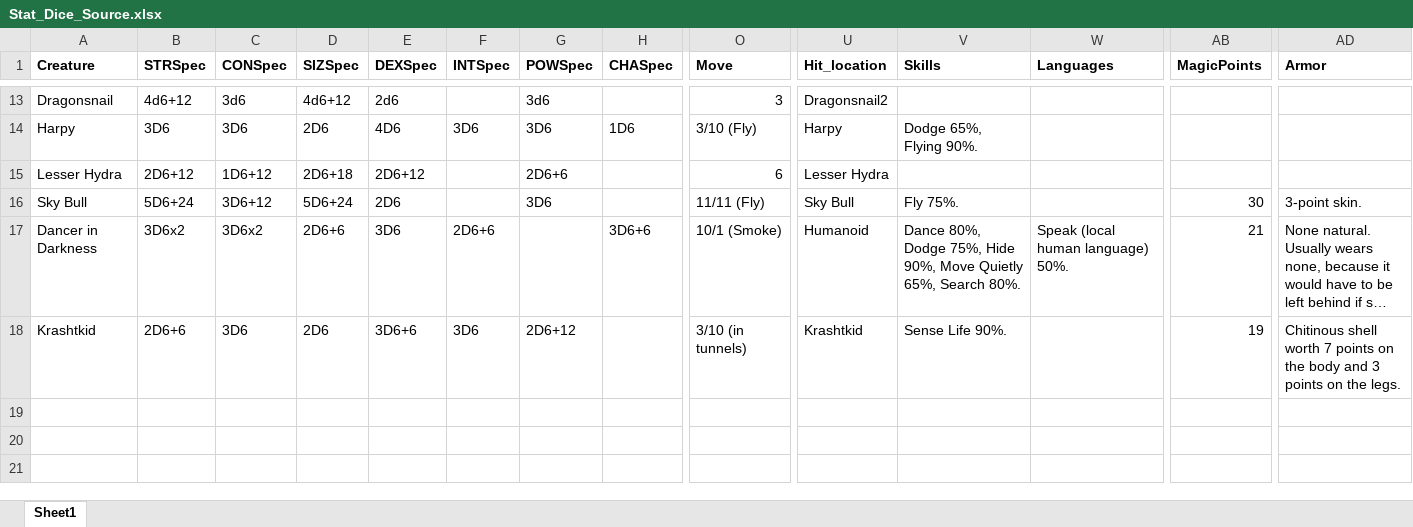
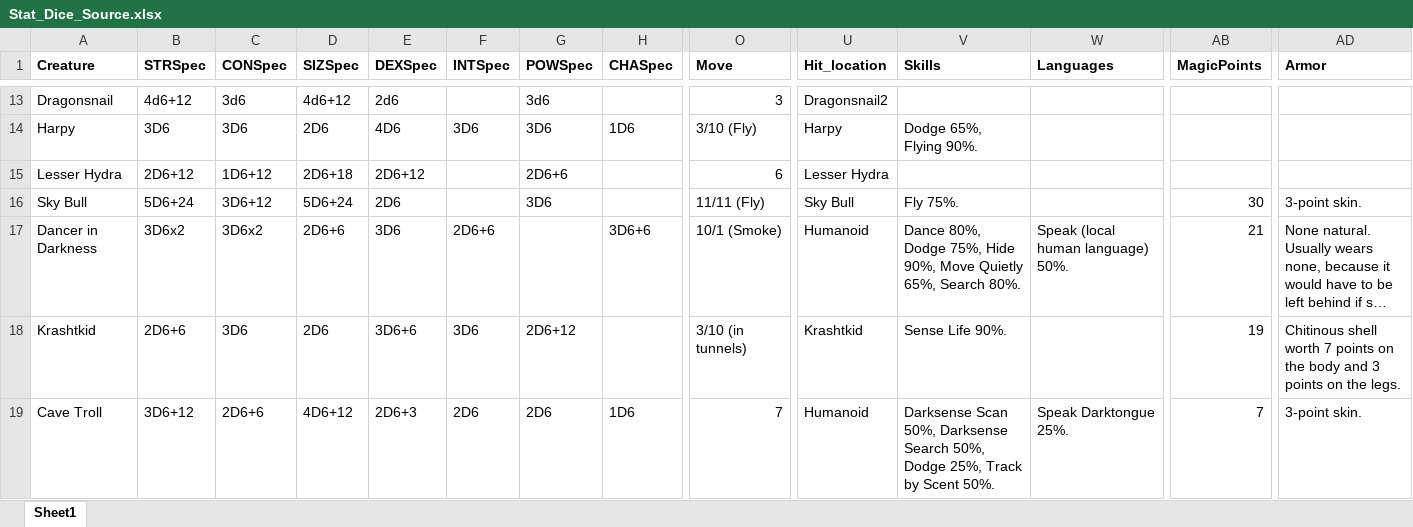
Before and after one commit to paulsturge/Statblock, an Excel workbook: Data/Stat_Dice_Source.xlsx, sheet Sheet1, drawn as a sheet; only a part is shown, gaps mark what is left out; long unchanged cells end in …; values as stored, in another font and other column widths than the file's, no borders; rows hold the shown columns only; the diff names each change by its address in the sheet, - before the commit and + after, or states it on an @@ line.

```diff
--- a/Data/Stat_Dice_Source.xlsx (sheet Sheet1)
+++ b/Data/Stat_Dice_Source.xlsx (sheet Sheet1)
+row 19: Cave Troll | 3D6+12 | 2D6+6 | 4D6+12 | 2D6+3 | 2D6 | 2D6 | 1D6 | 7 | Humanoid | Darksense Scan 50%, Darksense Search 50%, Dodge 25%, Track by Scent 50%. | Speak Darktongue 25%. | 7 | 3-point skin.
```
Also changed, not shown: Data/weapons_melee_table.xlsx, 37 other files.
